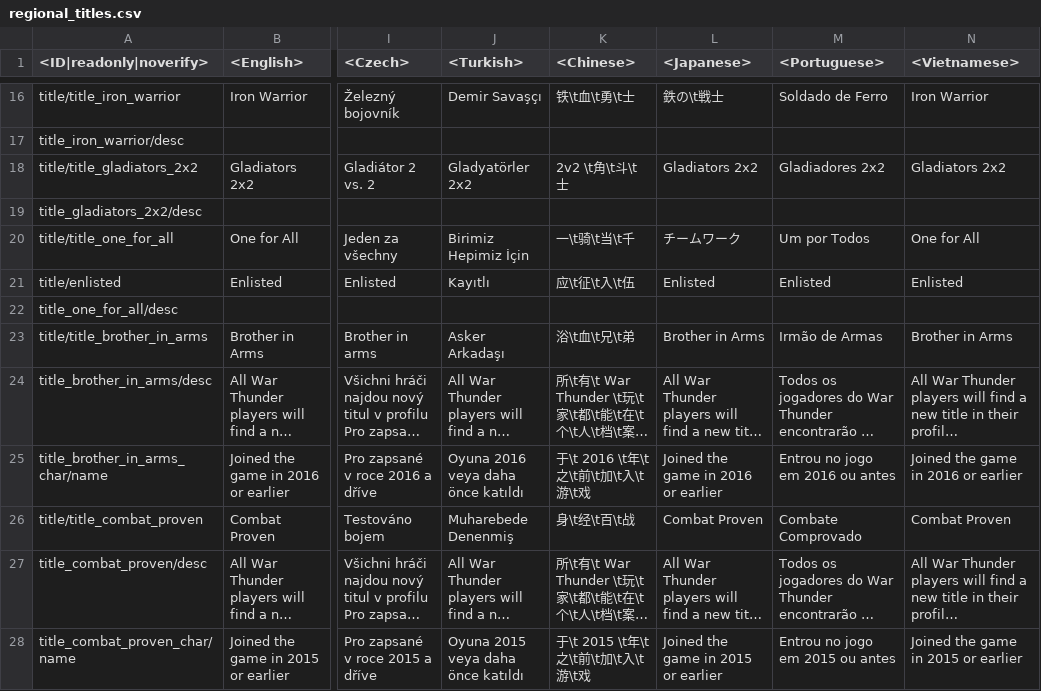
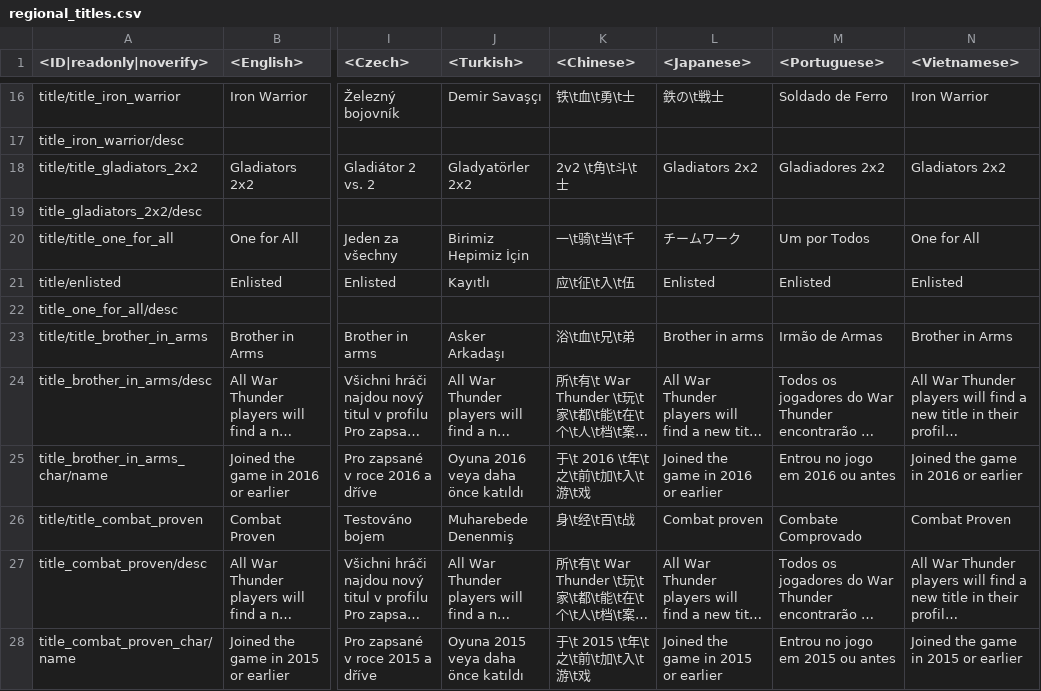
Before and after one commit to FlareFlo/Warthunder-data-dump-Live-and-Dev, a CSV file: regional.vromfs.bin_u/lang/regional_titles.csv, drawn as a sheet; only a part is shown, gaps mark what is left out; long unchanged cells end in …; the diff covers the shown part only; the diff names each change by its address in the sheet, - before the commit and + after, or states it on an @@ line.

```diff
--- a/regional.vromfs.bin_u/lang/regional_titles.csv
+++ b/regional.vromfs.bin_u/lang/regional_titles.csv
-L23 (<Japanese>): Brother in Arms
+L23 (<Japanese>): Brother in arms
-L26 (<Japanese>): Combat Proven
+L26 (<Japanese>): Combat proven
```
Also changed, not shown: 1 added row and 23 edited cells elsewhere in this file, regional.vromfs.bin_u/lang/regional_skins.csv, regional.vromfs.bin_u/lang/regional_trophies.csv, 28 other files.
